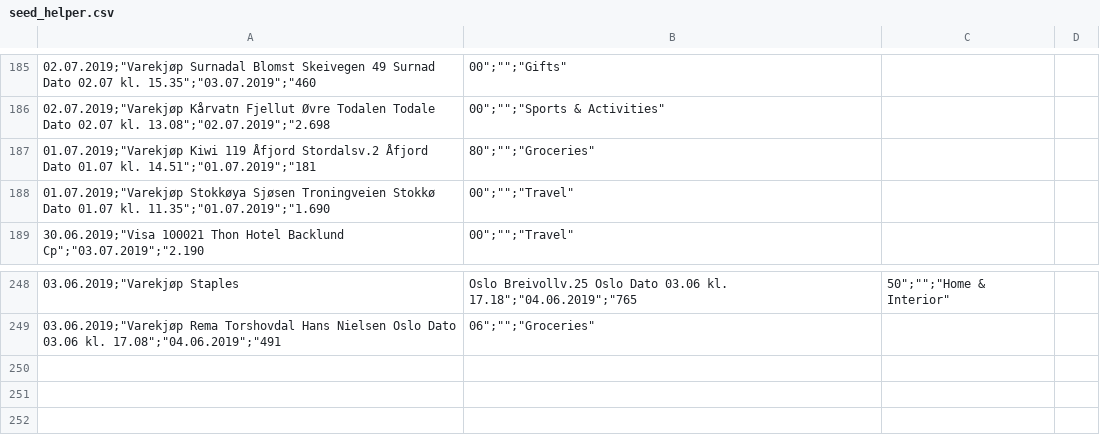
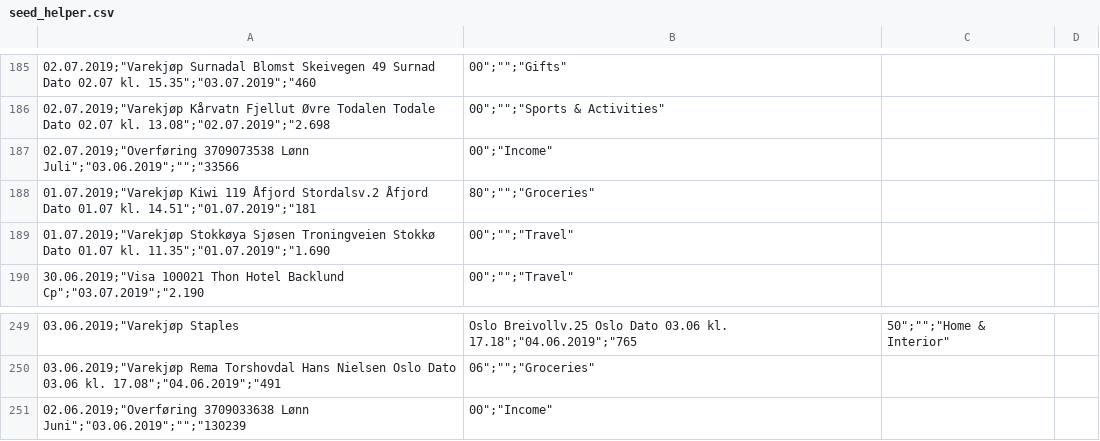
Before and after one commit to josteinhamre/Yield-v2, a CSV file: db/seed_helper.csv, drawn as a sheet; only a part is shown, gaps mark what is left out.

```diff
--- a/db/seed_helper.csv
+++ b/db/seed_helper.csv
@@ -186,2 +186,3 @@
 "02.07.2019";"Varekjøp Kårvatn Fjellut Øvre Todalen Todale Dato 02.07 kl. 13.08";"02.07.2019";"2.698,00";"";"Sports & Activities"
+"02.07.2019";"Overføring  3709073538 Lønn Juli";"03.06.2019";"";"33566,00";"Income"
 "01.07.2019";"Varekjøp Kiwi 119 Åfjord Stordalsv.2 Åfjord Dato 01.07 kl. 14.51";"01.07.2019";"181,80";"";"Groceries"
@@ -249 +250,2 @@
 "03.06.2019";"Varekjøp Rema Torshovdal Hans Nielsen Oslo Dato 03.06 kl. 17.08";"04.06.2019";"491,06";"";"Groceries"
+"02.06.2019";"Overføring  3709033638 Lønn Juni";"03.06.2019";"";"130239,00";"Income"
```
Also changed, not shown: 3 other files.
